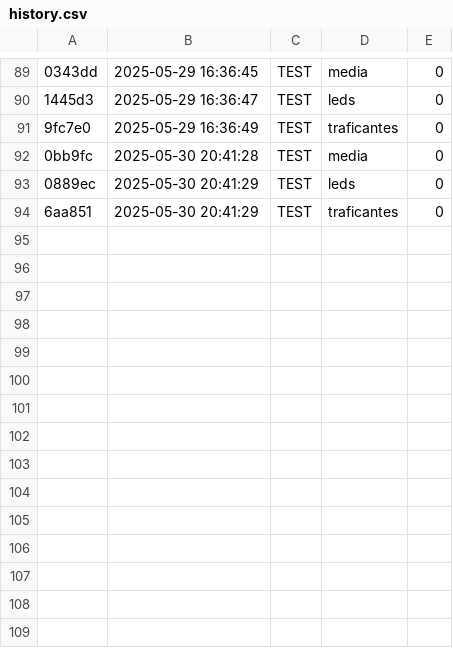
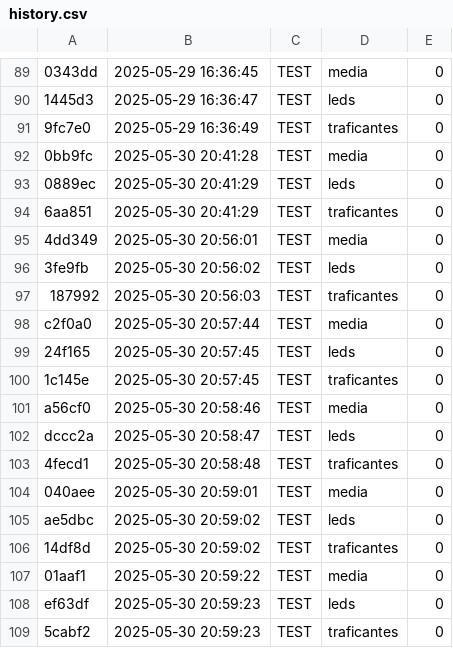
Before and after one commit to qxcode-course/test-run3-senapk, a CSV file: .tko/history.csv, drawn as a sheet; only a part is shown, gaps mark what is left out; the diff names each change by its address in the sheet, - before the commit and + after, or states it on an @@ line.

```diff
--- a/.tko/history.csv
+++ b/.tko/history.csv
+row 95: 4dd349 | 2025-05-30 20:56:01 | TEST | media | 0
+row 96: 3fe9fb | 2025-05-30 20:56:02 | TEST | leds | 0
+row 97: 187992 | 2025-05-30 20:56:03 | TEST | traficantes | 0
+row 98: c2f0a0 | 2025-05-30 20:57:44 | TEST | media | 0
+row 99: 24f165 | 2025-05-30 20:57:45 | TEST | leds | 0
+row 100: 1c145e | 2025-05-30 20:57:45 | TEST | traficantes | 0
+row 101: a56cf0 | 2025-05-30 20:58:46 | TEST | media | 0
+row 102: dccc2a | 2025-05-30 20:58:47 | TEST | leds | 0
+row 103: 4fecd1 | 2025-05-30 20:58:48 | TEST | traficantes | 0
+row 104: 040aee | 2025-05-30 20:59:01 | TEST | media | 0
+row 105: ae5dbc | 2025-05-30 20:59:02 | TEST | leds | 0
+row 106: 14df8d | 2025-05-30 20:59:02 | TEST | traficantes | 0
+row 107: 01aaf1 | 2025-05-30 20:59:22 | TEST | media | 0
+row 108: ef63df | 2025-05-30 20:59:23 | TEST | leds | 0
+row 109: 5cabf2 | 2025-05-30 20:59:23 | TEST | traficantes | 0
```
Also changed, not shown: .tko/track/leds/track.csv, .tko/track/media/track.csv, 2 other files.
